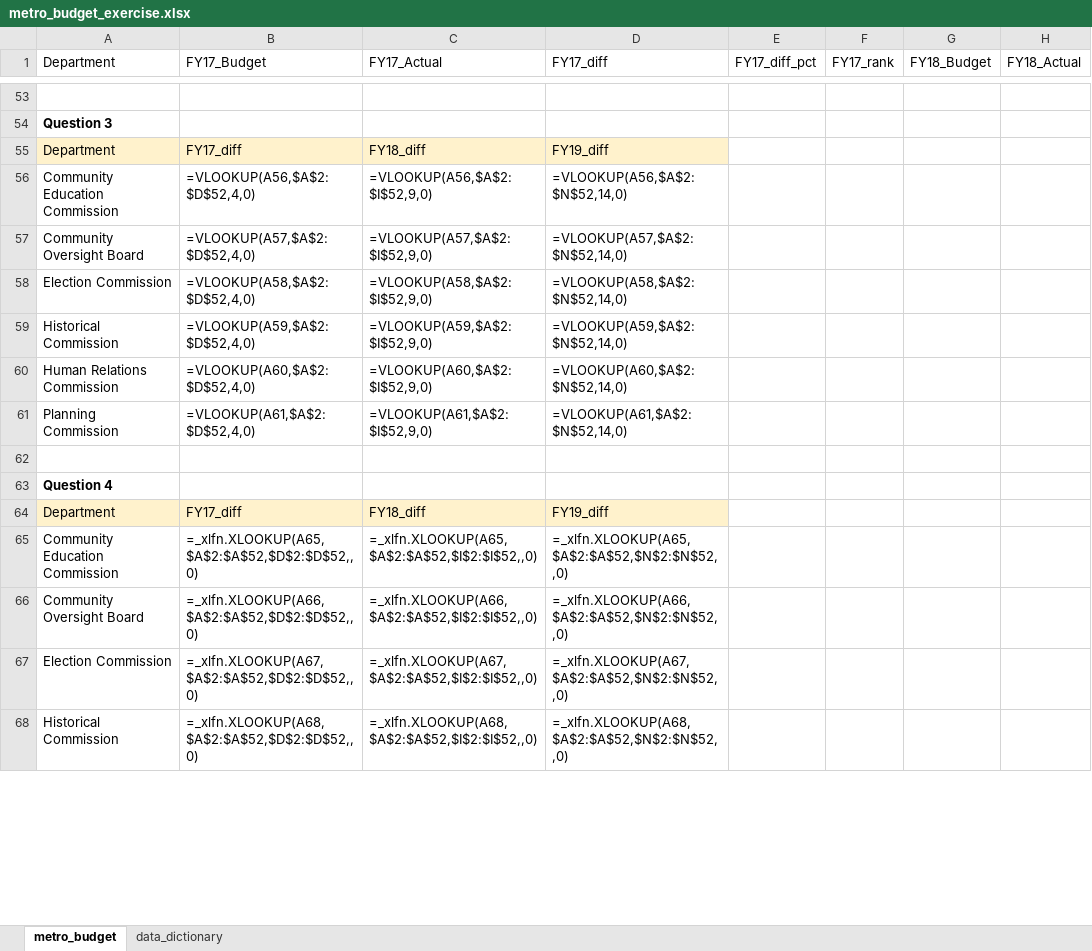
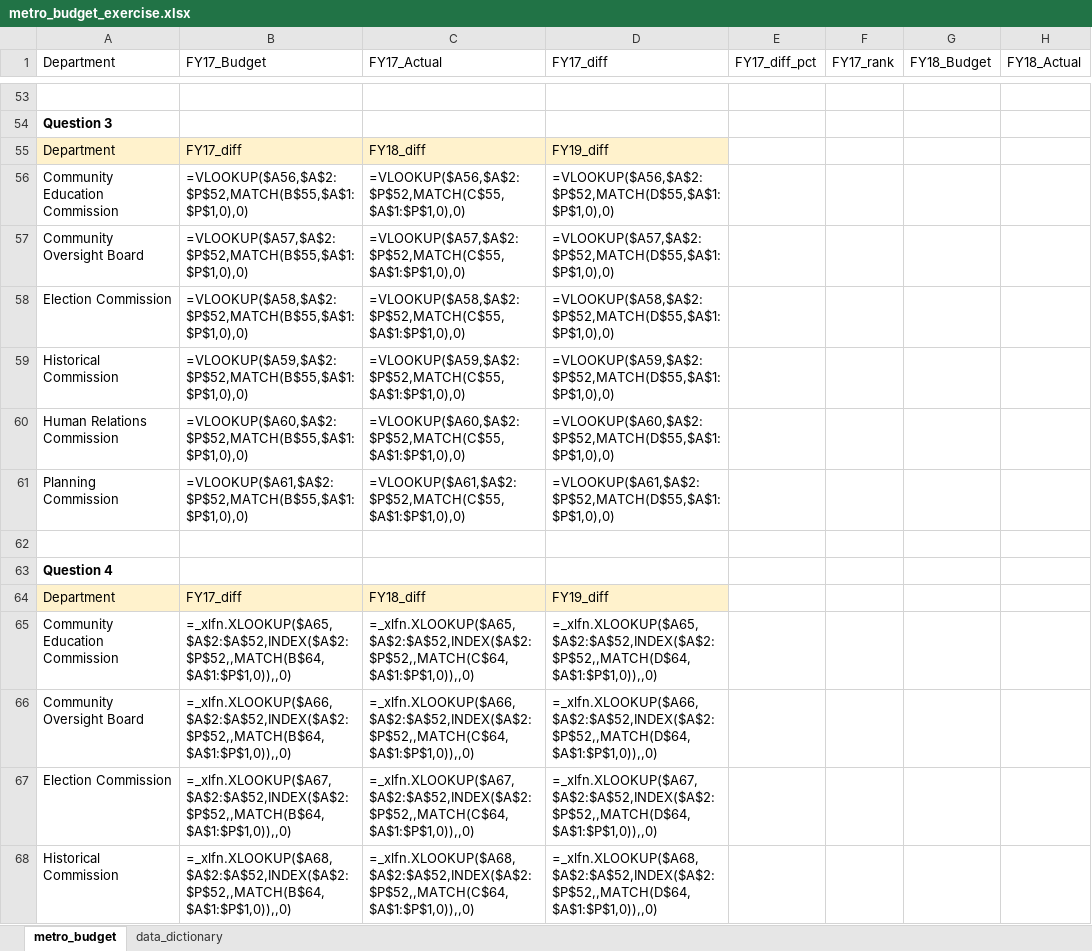
Before and after one commit to NSS-Data-Analytics-Cohort-14/lookups-da14-robschulteis, an Excel workbook: working/metro_budget_exercise.xlsx, sheet metro_budget, drawn as a sheet; only a part is shown, gaps mark what is left out; values as stored, in another font and other column widths than the file's, no borders; formulas are shown in place of their values; the diff covers the shown part only; the diff names each change by its address in the sheet, - before the commit and + after, or states it on an @@ line.

Commit message:
q7

```diff
--- a/working/metro_budget_exercise.xlsx (sheet metro_budget)
+++ b/working/metro_budget_exercise.xlsx (sheet metro_budget)
-B56 (FY17_Budget): =VLOOKUP(A56,$A$2:$D$52,4,0)
+B56 (FY17_Budget): =VLOOKUP($A56,$A$2:$P$52,MATCH(B$55,$A$1:$P$1,0),0)
-C56 (FY17_Actual): =VLOOKUP(A56,$A$2:$I$52,9,0)
+C56 (FY17_Actual): =VLOOKUP($A56,$A$2:$P$52,MATCH(C$55,$A$1:$P$1,0),0)
-D56 (FY17_diff): =VLOOKUP(A56,$A$2:$N$52,14,0)
+D56 (FY17_diff): =VLOOKUP($A56,$A$2:$P$52,MATCH(D$55,$A$1:$P$1,0),0)
-B57 (FY17_Budget): =VLOOKUP(A57,$A$2:$D$52,4,0)
+B57 (FY17_Budget): =VLOOKUP($A57,$A$2:$P$52,MATCH(B$55,$A$1:$P$1,0),0)
-C57 (FY17_Actual): =VLOOKUP(A57,$A$2:$I$52,9,0)
+C57 (FY17_Actual): =VLOOKUP($A57,$A$2:$P$52,MATCH(C$55,$A$1:$P$1,0),0)
-D57 (FY17_diff): =VLOOKUP(A57,$A$2:$N$52,14,0)
+D57 (FY17_diff): =VLOOKUP($A57,$A$2:$P$52,MATCH(D$55,$A$1:$P$1,0),0)
-B58 (FY17_Budget): =VLOOKUP(A58,$A$2:$D$52,4,0)
+B58 (FY17_Budget): =VLOOKUP($A58,$A$2:$P$52,MATCH(B$55,$A$1:$P$1,0),0)
-C58 (FY17_Actual): =VLOOKUP(A58,$A$2:$I$52,9,0)
+C58 (FY17_Actual): =VLOOKUP($A58,$A$2:$P$52,MATCH(C$55,$A$1:$P$1,0),0)
-D58 (FY17_diff): =VLOOKUP(A58,$A$2:$N$52,14,0)
+D58 (FY17_diff): =VLOOKUP($A58,$A$2:$P$52,MATCH(D$55,$A$1:$P$1,0),0)
-B59 (FY17_Budget): =VLOOKUP(A59,$A$2:$D$52,4,0)
+B59 (FY17_Budget): =VLOOKUP($A59,$A$2:$P$52,MATCH(B$55,$A$1:$P$1,0),0)
-C59 (FY17_Actual): =VLOOKUP(A59,$A$2:$I$52,9,0)
+C59 (FY17_Actual): =VLOOKUP($A59,$A$2:$P$52,MATCH(C$55,$A$1:$P$1,0),0)
-D59 (FY17_diff): =VLOOKUP(A59,$A$2:$N$52,14,0)
+D59 (FY17_diff): =VLOOKUP($A59,$A$2:$P$52,MATCH(D$55,$A$1:$P$1,0),0)
-B60 (FY17_Budget): =VLOOKUP(A60,$A$2:$D$52,4,0)
+B60 (FY17_Budget): =VLOOKUP($A60,$A$2:$P$52,MATCH(B$55,$A$1:$P$1,0),0)
-C60 (FY17_Actual): =VLOOKUP(A60,$A$2:$I$52,9,0)
+C60 (FY17_Actual): =VLOOKUP($A60,$A$2:$P$52,MATCH(C$55,$A$1:$P$1,0),0)
-D60 (FY17_diff): =VLOOKUP(A60,$A$2:$N$52,14,0)
+D60 (FY17_diff): =VLOOKUP($A60,$A$2:$P$52,MATCH(D$55,$A$1:$P$1,0),0)
-B61 (FY17_Budget): =VLOOKUP(A61,$A$2:$D$52,4,0)
+B61 (FY17_Budget): =VLOOKUP($A61,$A$2:$P$52,MATCH(B$55,$A$1:$P$1,0),0)
-C61 (FY17_Actual): =VLOOKUP(A61,$A$2:$I$52,9,0)
+C61 (FY17_Actual): =VLOOKUP($A61,$A$2:$P$52,MATCH(C$55,$A$1:$P$1,0),0)
-D61 (FY17_diff): =VLOOKUP(A61,$A$2:$N$52,14,0)
+D61 (FY17_diff): =VLOOKUP($A61,$A$2:$P$52,MATCH(D$55,$A$1:$P$1,0),0)
-B65 (FY17_Budget): =_xlfn.XLOOKUP(A65,$A$2:$A$52,$D$2:$D$52,,0)
+B65 (FY17_Budget): =_xlfn.XLOOKUP($A65,$A$2:$A$52,INDEX($A$2:$P$52,,MATCH(B$64,$A$1:$P$1,0)),,0)
-C65 (FY17_Actual): =_xlfn.XLOOKUP(A65,$A$2:$A$52,$I$2:$I$52,,0)
+C65 (FY17_Actual): =_xlfn.XLOOKUP($A65,$A$2:$A$52,INDEX($A$2:$P$52,,MATCH(C$64,$A$1:$P$1,0)),,0)
-D65 (FY17_diff): =_xlfn.XLOOKUP(A65,$A$2:$A$52,$N$2:$N$52,,0)
+D65 (FY17_diff): =_xlfn.XLOOKUP($A65,$A$2:$A$52,INDEX($A$2:$P$52,,MATCH(D$64,$A$1:$P$1,0)),,0)
-B66 (FY17_Budget): =_xlfn.XLOOKUP(A66,$A$2:$A$52,$D$2:$D$52,,0)
+B66 (FY17_Budget): =_xlfn.XLOOKUP($A66,$A$2:$A$52,INDEX($A$2:$P$52,,MATCH(B$64,$A$1:$P$1,0)),,0)
-C66 (FY17_Actual): =_xlfn.XLOOKUP(A66,$A$2:$A$52,$I$2:$I$52,,0)
+C66 (FY17_Actual): =_xlfn.XLOOKUP($A66,$A$2:$A$52,INDEX($A$2:$P$52,,MATCH(C$64,$A$1:$P$1,0)),,0)
-D66 (FY17_diff): =_xlfn.XLOOKUP(A66,$A$2:$A$52,$N$2:$N$52,,0)
+D66 (FY17_diff): =_xlfn.XLOOKUP($A66,$A$2:$A$52,INDEX($A$2:$P$52,,MATCH(D$64,$A$1:$P$1,0)),,0)
-B67 (FY17_Budget): =_xlfn.XLOOKUP(A67,$A$2:$A$52,$D$2:$D$52,,0)
+B67 (FY17_Budget): =_xlfn.XLOOKUP($A67,$A$2:$A$52,INDEX($A$2:$P$52,,MATCH(B$64,$A$1:$P$1,0)),,0)
-C67 (FY17_Actual): =_xlfn.XLOOKUP(A67,$A$2:$A$52,$I$2:$I$52,,0)
+C67 (FY17_Actual): =_xlfn.XLOOKUP($A67,$A$2:$A$52,INDEX($A$2:$P$52,,MATCH(C$64,$A$1:$P$1,0)),,0)
-D67 (FY17_diff): =_xlfn.XLOOKUP(A67,$A$2:$A$52,$N$2:$N$52,,0)
+D67 (FY17_diff): =_xlfn.XLOOKUP($A67,$A$2:$A$52,INDEX($A$2:$P$52,,MATCH(D$64,$A$1:$P$1,0)),,0)
-B68 (FY17_Budget): =_xlfn.XLOOKUP(A68,$A$2:$A$52,$D$2:$D$52,,0)
+B68 (FY17_Budget): =_xlfn.XLOOKUP($A68,$A$2:$A$52,INDEX($A$2:$P$52,,MATCH(B$64,$A$1:$P$1,0)),,0)
-C68 (FY17_Actual): =_xlfn.XLOOKUP(A68,$A$2:$A$52,$I$2:$I$52,,0)
+C68 (FY17_Actual): =_xlfn.XLOOKUP($A68,$A$2:$A$52,INDEX($A$2:$P$52,,MATCH(C$64,$A$1:$P$1,0)),,0)
-D68 (FY17_diff): =_xlfn.XLOOKUP(A68,$A$2:$A$52,$N$2:$N$52,,0)
+D68 (FY17_diff): =_xlfn.XLOOKUP($A68,$A$2:$A$52,INDEX($A$2:$P$52,,MATCH(D$64,$A$1:$P$1,0)),,0)
```
Also changed, not shown: 24 edited cells elsewhere in this sheet.
